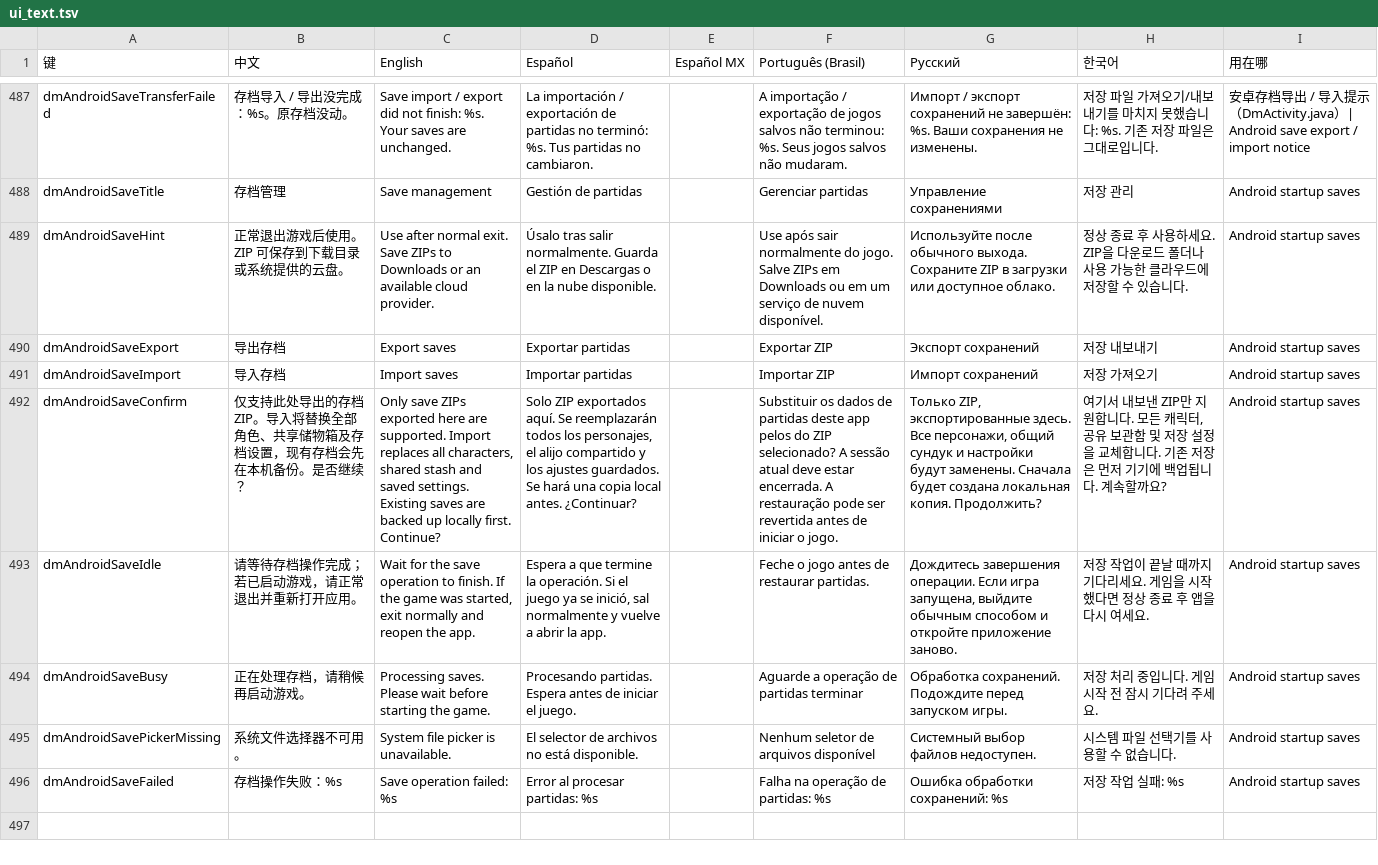
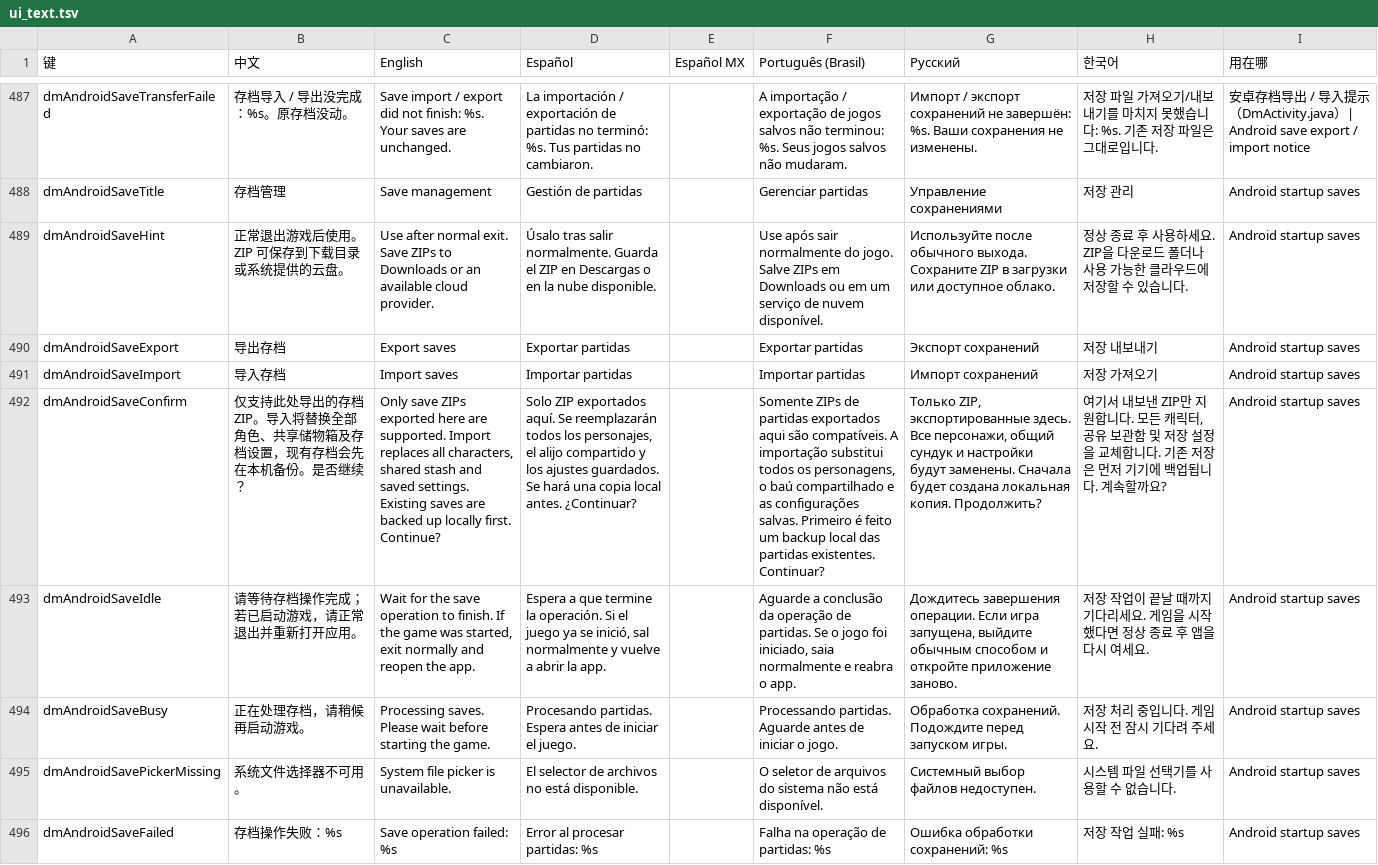
Before and after one commit to d2r-mobile/d2r-mobile, a TSV file: dm/i18n/ui_text.tsv, drawn as a sheet; only a part is shown, gaps mark what is left out; the diff names each change by its address in the sheet, - before the commit and + after, or states it on an @@ line.

```diff
--- a/dm/i18n/ui_text.tsv
+++ b/dm/i18n/ui_text.tsv
-F490 (Português (Brasil)): Exportar ZIP
+F490 (Português (Brasil)): Exportar partidas
-F491 (Português (Brasil)): Importar ZIP
+F491 (Português (Brasil)): Importar partidas
-F492 (Português (Brasil)): Substituir os dados de partidas deste app pelos do ZIP selecionado? A sessão atual deve estar encerrada. A restauração pode ser revertida antes de iniciar o jogo.
+F492 (Português (Brasil)): Somente ZIPs de partidas exportados aqui são compatíveis. A importação substitui todos os personagens, o baú compartilhado e as configurações salvas. Primeiro é feito um backup local das partidas existentes. Continuar?
-F493 (Português (Brasil)): Feche o jogo antes de restaurar partidas.
+F493 (Português (Brasil)): Aguarde a conclusão da operação de partidas. Se o jogo foi iniciado, saia normalmente e reabra o app.
-F494 (Português (Brasil)): Aguarde a operação de partidas terminar
+F494 (Português (Brasil)): Processando partidas. Aguarde antes de iniciar o jogo.
-F495 (Português (Brasil)): Nenhum seletor de arquivos disponível
+F495 (Português (Brasil)): O seletor de arquivos do sistema não está disponível.
```
Also changed, not shown: 2 other files.
